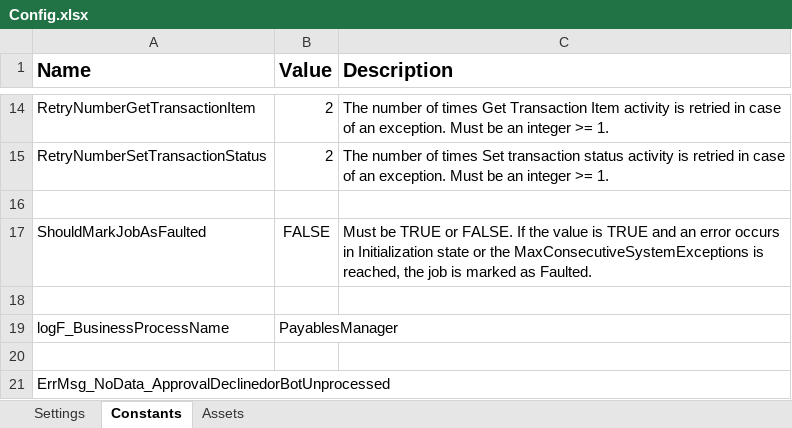
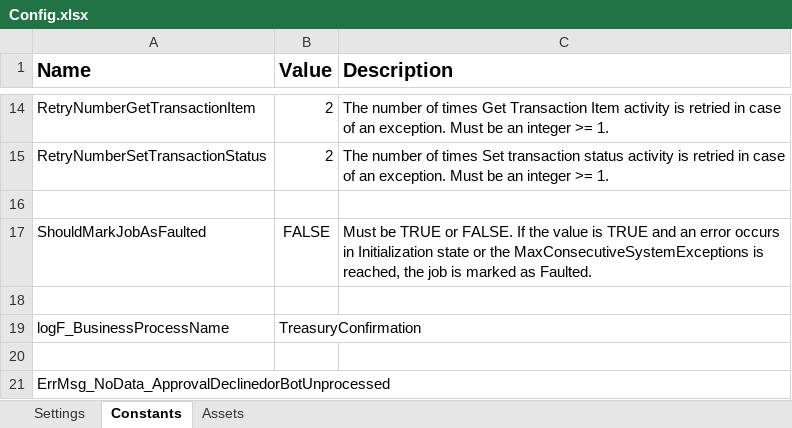
Before and after one commit to FedBotFactory/TreasuryConfirmation, an Excel workbook: Data/Config.xlsx, sheet Constants, drawn as a sheet; only a part is shown, gaps mark what is left out; values as stored, in another font and other column widths than the file's, no borders; the diff names each change by its address in the sheet, - before the commit and + after, or states it on an @@ line.

```diff
--- a/Data/Config.xlsx (sheet Constants)
+++ b/Data/Config.xlsx (sheet Constants)
-B19 (Value): PayablesManager
+B19 (Value): TreasuryConfirmation
```
Also changed, not shown: sheet Settings, 1 other file.
